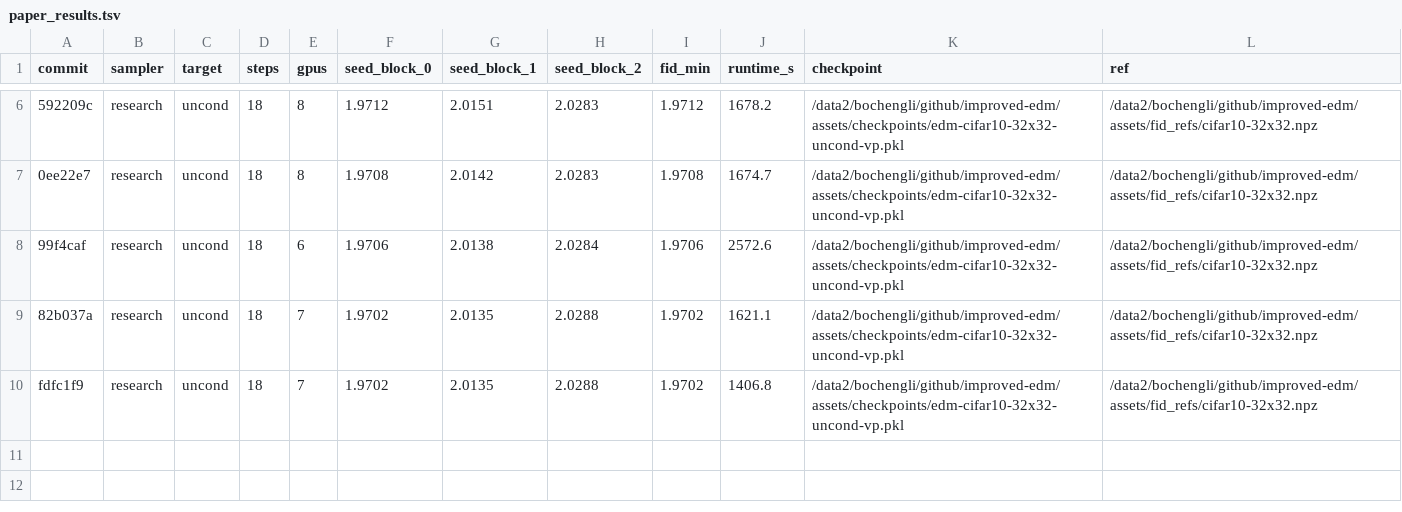
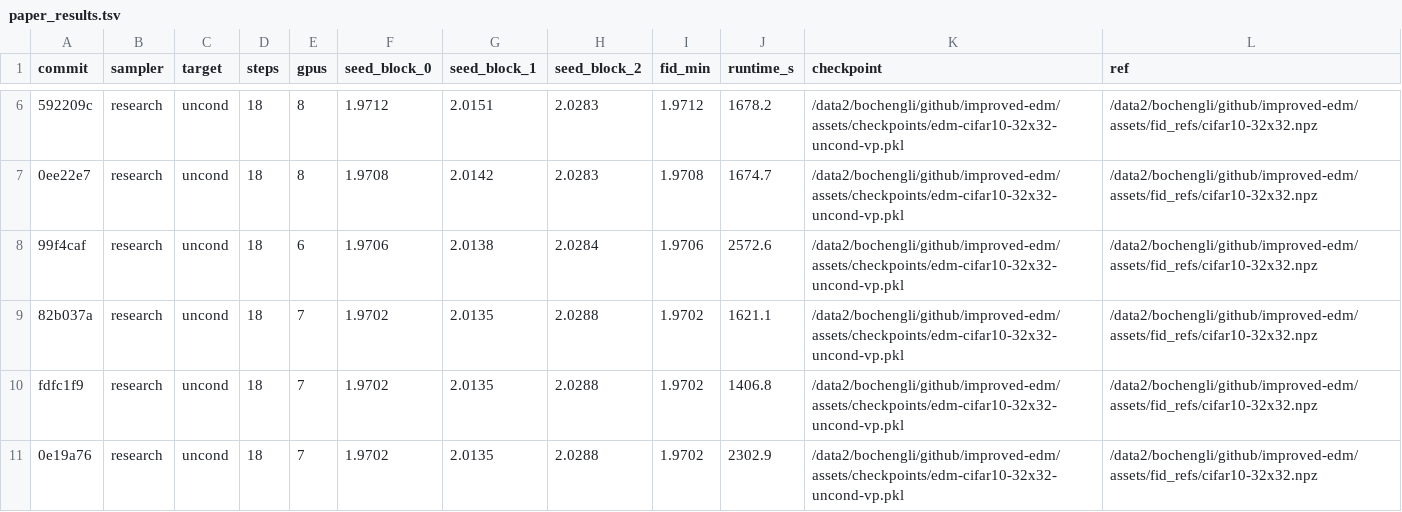
Before and after one commit to Colanora/improved-edm, a TSV file: paper_results.tsv, drawn as a sheet; only a part is shown, gaps mark what is left out; the diff names each change by its address in the sheet, - before the commit and + after, or states it on an @@ line.

```diff
--- a/paper_results.tsv
+++ b/paper_results.tsv
+row 11: 0e19a76 | research | uncond | 18 | 7 | 1.9702 | 2.0135 | 2.0288 | 1.9702 | 2302.9 | /data2/bochengli/github/improved-edm/assets/checkpoints/edm-cifar10-32x32-uncond-vp.pkl | /data2/bochengli/github/improved-edm/assets/fid_refs/cifar10-32x32.npz
```
Also changed, not shown: experiment_reports.tsv.
